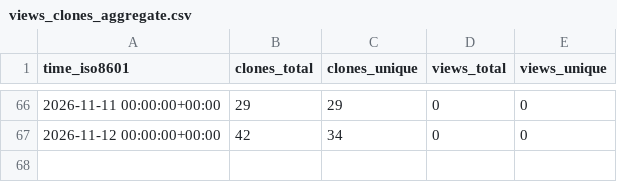
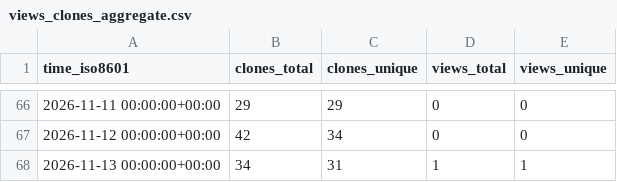
Before and after one commit to sagaga144/claude-harness-bootstrap, a CSV file: sagaga144/claude-harness-bootstrap/ghrs-data/views_clones_aggregate.csv, drawn as a sheet; only a part is shown, gaps mark what is left out.

```diff
--- a/sagaga144/claude-harness-bootstrap/ghrs-data/views_clones_aggregate.csv
+++ b/sagaga144/claude-harness-bootstrap/ghrs-data/views_clones_aggregate.csv
@@ -67 +67,2 @@ time_iso8601,clones_total,clones_unique,views_total,views_unique
 2026-11-12 00:00:00+00:00,42,34,0,0
+2026-11-13 00:00:00+00:00,34,31,1,1
```
Also changed, not shown: 1 other file.
